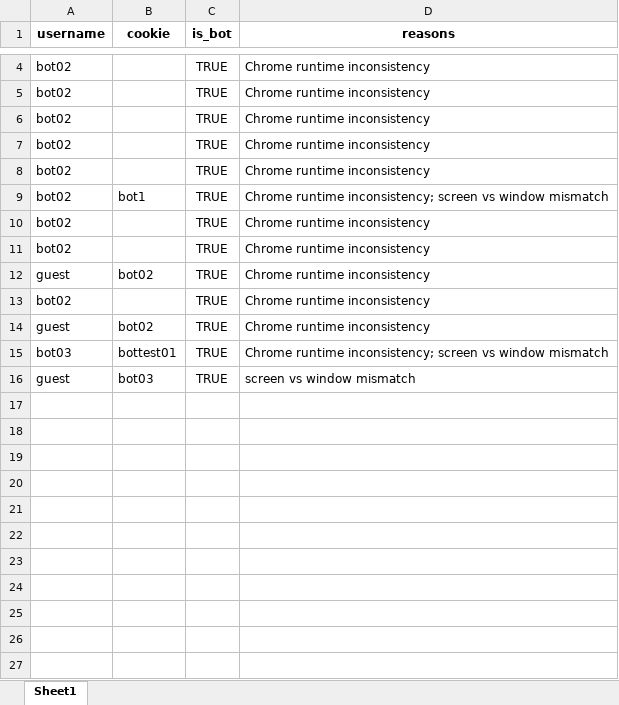
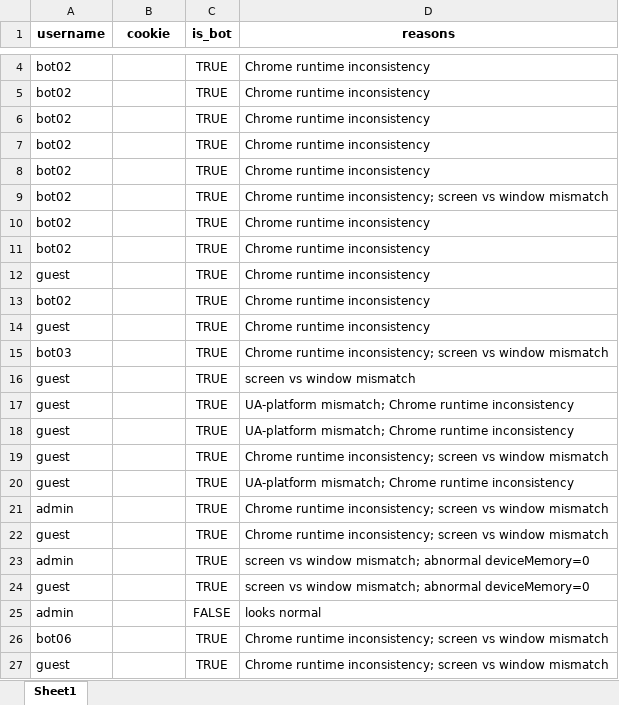
Before and after one commit to Magnus-unix/fingerprint, an Excel workbook: data/level2_analysis.xlsx, sheet Sheet1, drawn as a sheet; only a part is shown, gaps mark what is left out; values as stored, in another font and other column widths than the file's, no borders; the diff covers the shown part only; the diff names each change by its address in the sheet, - before the commit and + after, or states it on an @@ line.

```diff
--- a/data/level2_analysis.xlsx (sheet Sheet1)
+++ b/data/level2_analysis.xlsx (sheet Sheet1)
-B9 (cookie): bot1
+B9 (cookie): (empty)
-B12 (cookie): bot02
+B12 (cookie): (empty)
-B14 (cookie): bot02
+B14 (cookie): (empty)
-B15 (cookie): bottest01
+B15 (cookie): (empty)
-B16 (cookie): bot03
+B16 (cookie): (empty)
+row 17: guest |  | TRUE | UA-platform mismatch; Chrome runtime inconsistency
+row 18: guest |  | TRUE | UA-platform mismatch; Chrome runtime inconsistency
+row 19: guest |  | TRUE | Chrome runtime inconsistency; screen vs window mismatch
+row 20: guest |  | TRUE | UA-platform mismatch; Chrome runtime inconsistency
+row 21: admin |  | TRUE | Chrome runtime inconsistency; screen vs window mismatch
+row 22: guest |  | TRUE | Chrome runtime inconsistency; screen vs window mismatch
+row 23: admin |  | TRUE | screen vs window mismatch; abnormal deviceMemory=0
+row 24: guest |  | TRUE | screen vs window mismatch; abnormal deviceMemory=0
+row 25: admin |  | FALSE | looks normal
+row 26: bot06 |  | TRUE | Chrome runtime inconsistency; screen vs window mismatch
+row 27: guest |  | TRUE | Chrome runtime inconsistency; screen vs window mismatch
```
Also changed, not shown: 102 added rows and 2 edited cells elsewhere in this sheet, data/level1_analysis.xlsx, data/level3_analysis.xlsx, 3 other files.
